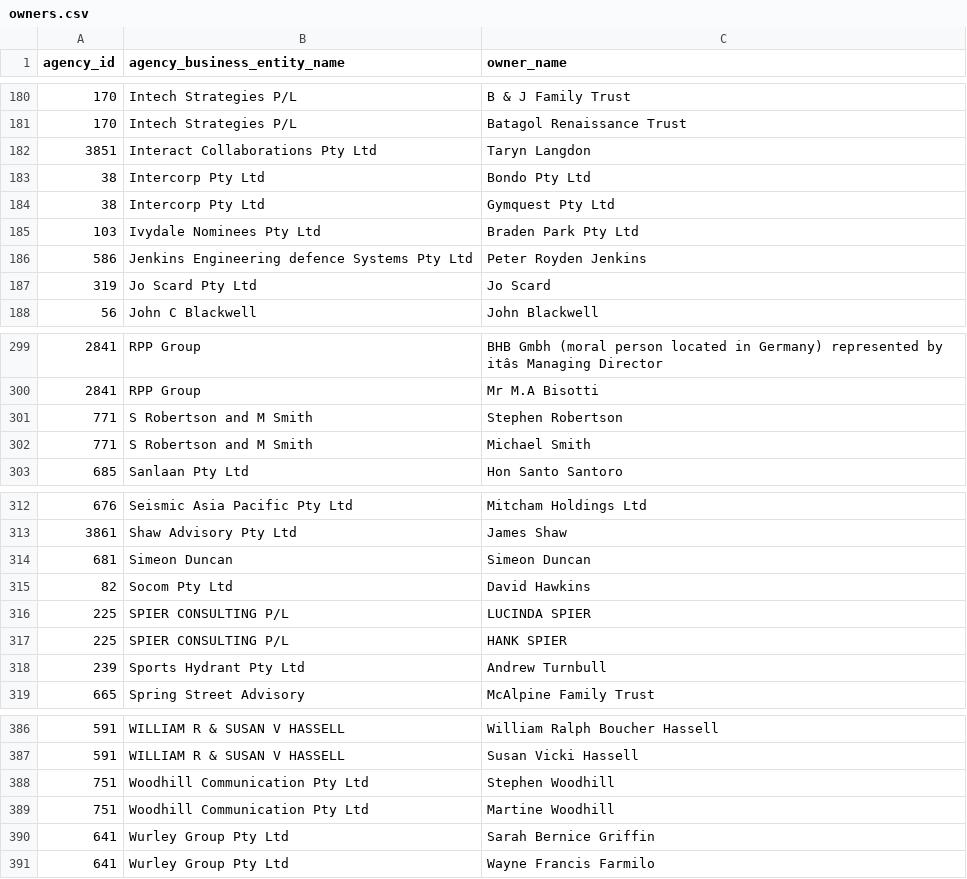
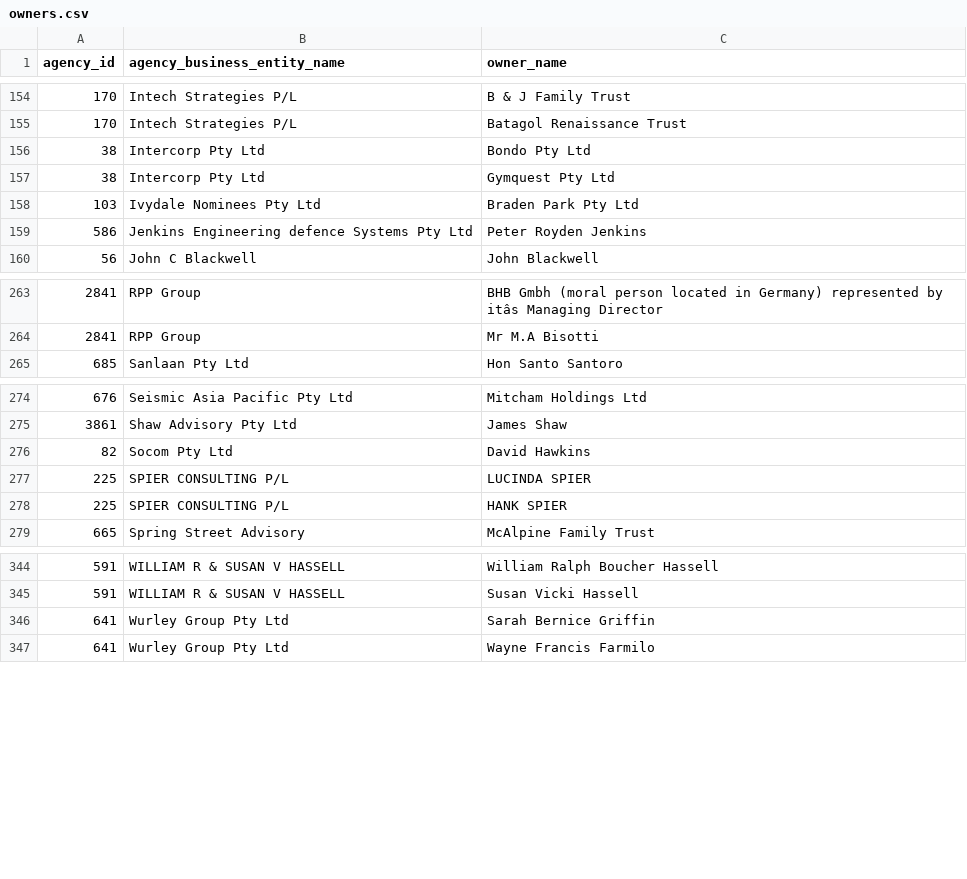
Before and after one commit to henare/australian_government_lobbyists_register, a CSV file: owners.csv, drawn as a sheet; only a part is shown, gaps mark what is left out; the diff covers the shown part only; the diff names each change by its address in the sheet, - before the commit and + after, or states it on an @@ line.

```diff
--- a/owners.csv
+++ b/owners.csv
-row 182: 3851 | Interact Collaborations Pty Ltd | Taryn Langdon
-row 187: 319 | Jo Scard Pty Ltd | Jo Scard
-row 301: 771 | S Robertson and M Smith | Stephen Robertson
-row 302: 771 | S Robertson and M Smith | Michael Smith
-row 314: 681 | Simeon Duncan | Simeon Duncan
-row 318: 239 | Sports Hydrant Pty Ltd | Andrew Turnbull
-row 388: 751 | Woodhill Communication Pty Ltd | Stephen Woodhill
-row 389: 751 | Woodhill Communication Pty Ltd | Martine Woodhill
```
Also changed, not shown: 36 removed rows elsewhere in this file, agencies.csv, lobbyists.csv, 1 other file.
